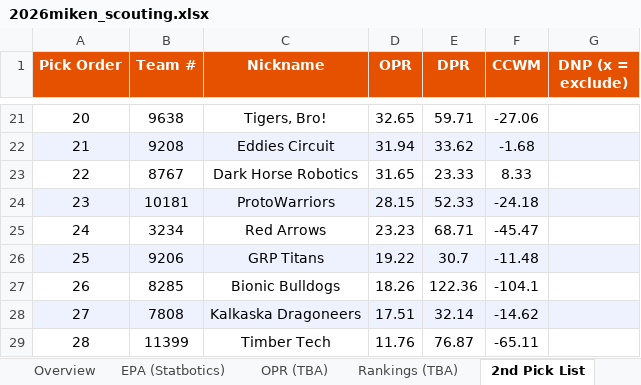
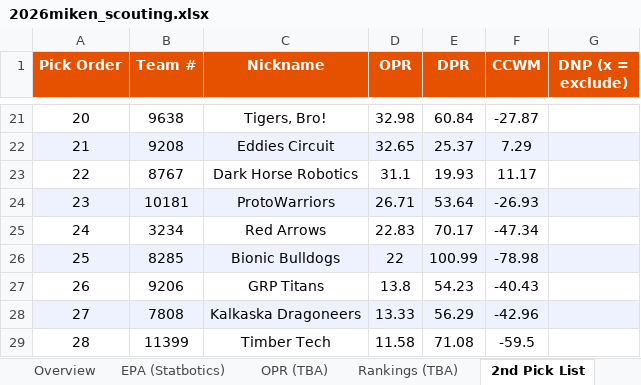
Before and after one commit to IonixV/2026-FRC-Scouting-App, an Excel workbook: 2026miken_scouting.xlsx, sheet 2nd Pick List, drawn as a sheet; only a part is shown, gaps mark what is left out; values as stored, in another font and other column widths than the file's, no borders; the diff covers the shown part only; the diff names each change by its address in the sheet, - before the commit and + after, or states it on an @@ line.

```diff
--- a/2026miken_scouting.xlsx (sheet 2nd Pick List)
+++ b/2026miken_scouting.xlsx (sheet 2nd Pick List)
-D21 (OPR): 32.65
+D21 (OPR): 32.98
-E21 (DPR): 59.71
+E21 (DPR): 60.84
-F21 (CCWM): -27.06
+F21 (CCWM): -27.87
-D22 (OPR): 31.94
+D22 (OPR): 32.65
-E22 (DPR): 33.62
+E22 (DPR): 25.37
-F22 (CCWM): -1.68
+F22 (CCWM): 7.29
-D23 (OPR): 31.65
+D23 (OPR): 31.1
-E23 (DPR): 23.33
+E23 (DPR): 19.93
-F23 (CCWM): 8.33
+F23 (CCWM): 11.17
-D24 (OPR): 28.15
+D24 (OPR): 26.71
-E24 (DPR): 52.33
+E24 (DPR): 53.64
-F24 (CCWM): -24.18
+F24 (CCWM): -26.93
-D25 (OPR): 23.23
+D25 (OPR): 22.83
-E25 (DPR): 68.71
+E25 (DPR): 70.17
-F25 (CCWM): -45.47
+F25 (CCWM): -47.34
-B26 (Team #): 9206
+B26 (Team #): 8285
-C26 (Nickname): GRP Titans
+C26 (Nickname): Bionic Bulldogs
-D26 (OPR): 19.22
+D26 (OPR): 22
-E26 (DPR): 30.7
+E26 (DPR): 100.99
-F26 (CCWM): -11.48
+F26 (CCWM): -78.98
-B27 (Team #): 8285
+B27 (Team #): 9206
-C27 (Nickname): Bionic Bulldogs
+C27 (Nickname): GRP Titans
-D27 (OPR): 18.26
+D27 (OPR): 13.8
-E27 (DPR): 122.36
+E27 (DPR): 54.23
-F27 (CCWM): -104.1
+F27 (CCWM): -40.43
-D28 (OPR): 17.51
+D28 (OPR): 13.33
-E28 (DPR): 32.14
+E28 (DPR): 56.29
-F28 (CCWM): -14.62
+F28 (CCWM): -42.96
-D29 (OPR): 11.76
+D29 (OPR): 11.58
-E29 (DPR): 76.87
+E29 (DPR): 71.08
-F29 (CCWM): -65.11
+F29 (CCWM): -59.5
```
Also changed, not shown: 104 edited cells elsewhere in this sheet, sheet Overview, sheet Rankings (TBA), sheet EPA (Statbotics), sheet OPR (TBA), scouter_assignments.xlsx, scouting_merged.xlsx.
